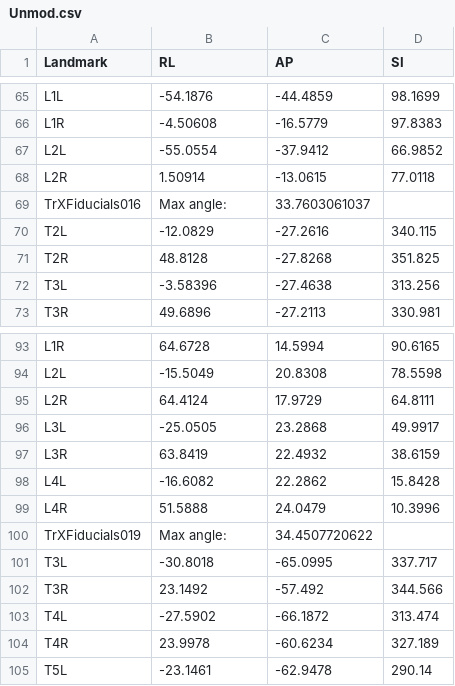
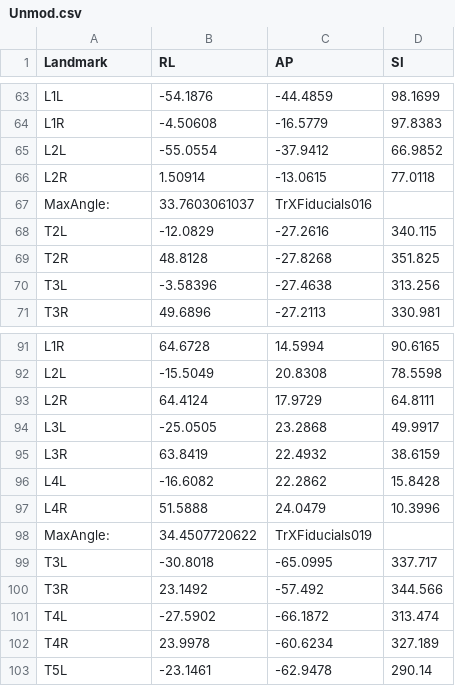
Before and after one commit to BenChurch/Fall2016, a CSV file: CISC874/Project/Unmod.csv, drawn as a sheet; only a part is shown, gaps mark what is left out; removed rows and columns are numbered as before the commit, all else as after; the diff covers the shown part only; the diff names each change by its address in the sheet, - before the commit and + after, or states it on an @@ line.

```diff
--- a/CISC874/Project/Unmod.csv
+++ b/CISC874/Project/Unmod.csv
-row 69: TrXFiducials016 | Max angle: | 33.7603061037
+row 67: MaxAngle: | 33.7603061037 | TrXFiducials016
-row 100: TrXFiducials019 | Max angle: | 34.4507720622
+row 98: MaxAngle: | 34.4507720622 | TrXFiducials019
```
Also changed, not shown: 29 added rows, 3 removed rows and 26 moved rows elsewhere in this file, CISC874/Project/CurvatureEstimationNetwork/CurvatureEstimation/CurvatureEstimation/Input.csv, CISC874/Project/Mod.csv, 27 other files.
